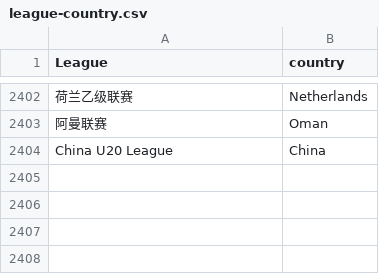
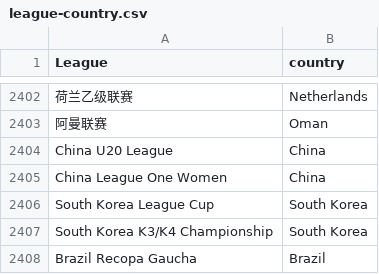
Before and after one commit to gatodegravata/vulp-stats, a CSV file: lists/league-country.csv, drawn as a sheet; only a part is shown, gaps mark what is left out; the diff names each change by its address in the sheet, - before the commit and + after, or states it on an @@ line.

```diff
--- a/lists/league-country.csv
+++ b/lists/league-country.csv
+row 2405: China League One Women | China
+row 2406: South Korea League Cup | South Korea
+row 2407: South Korea K3/K4 Championship | South Korea
+row 2408: Brazil Recopa Gaucha | Brazil
```
Also changed, not shown: 2 other files.
